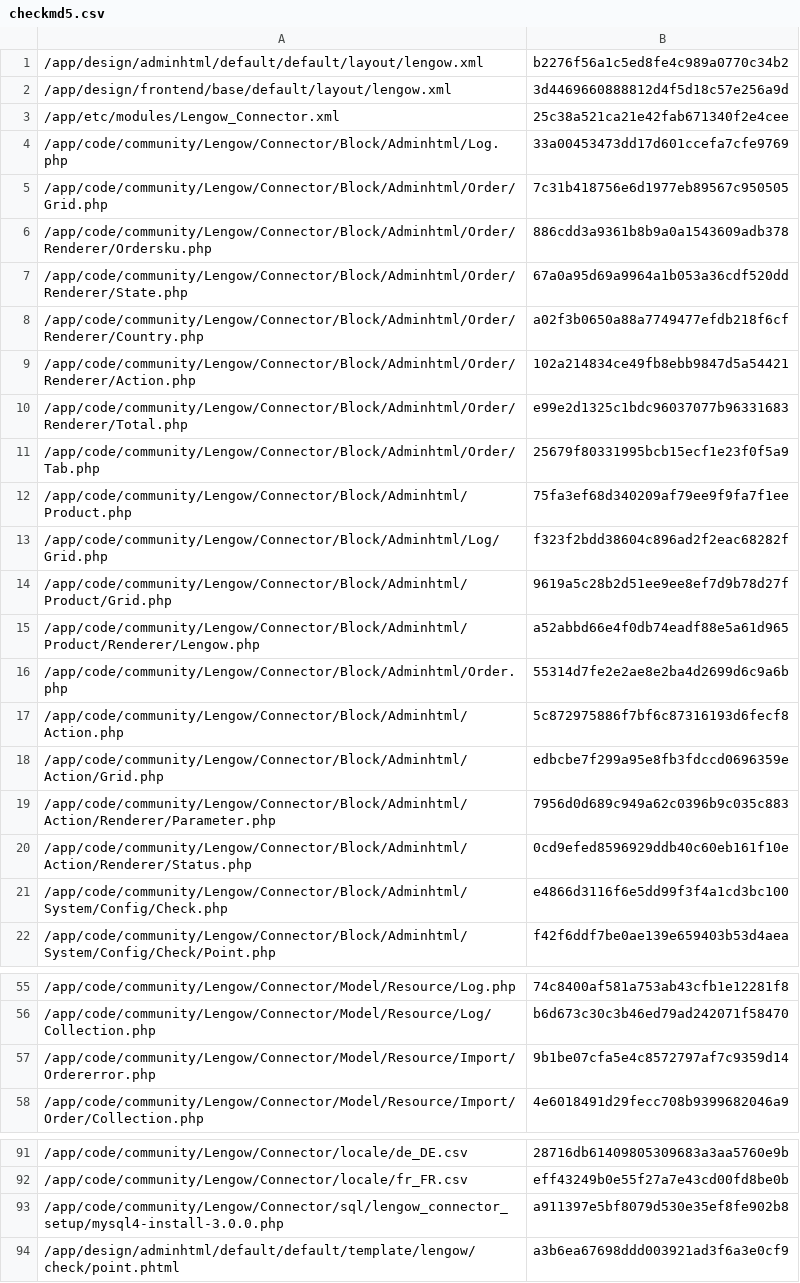
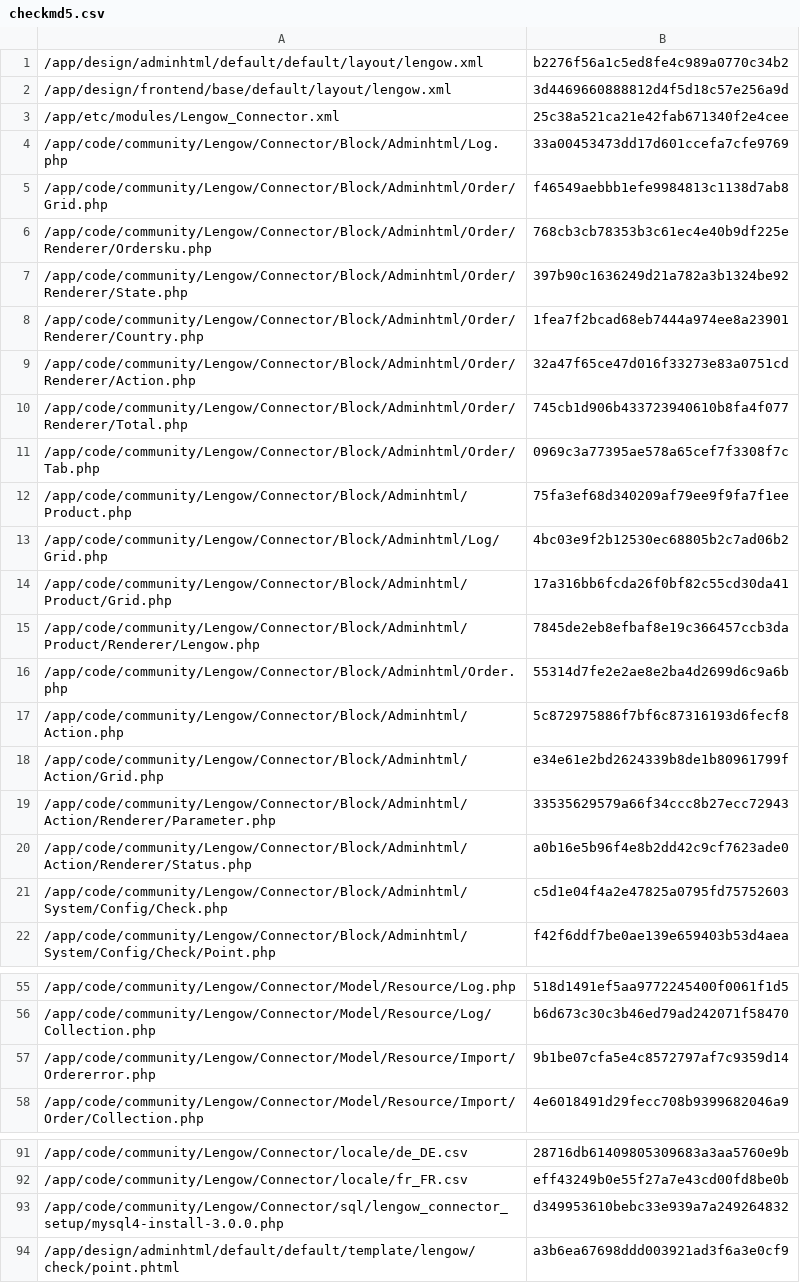
Before and after one commit to lengow/plugin-magento, a CSV file: app/code/community/Lengow/Connector/etc/checkmd5.csv, drawn as a sheet; only a part is shown, gaps mark what is left out; the diff covers the shown part only.

```diff
--- a/app/code/community/Lengow/Connector/etc/checkmd5.csv
+++ b/app/code/community/Lengow/Connector/etc/checkmd5.csv
@@ -4,19 +4,19 @@
 /app/code/community/Lengow/Connector/Block/Adminhtml/Log.php|33a00453473dd17d601ccefa7cfe9769
-/app/code/community/Lengow/Connector/Block/Adminhtml/Order/Grid.php|7c31b418756e6d1977eb89567c950505
-/app/code/community/Lengow/Connector/Block/Adminhtml/Order/Renderer/Ordersku.php|886cdd3a9361b8b9a0a1543609adb378
-/app/code/community/Lengow/Connector/Block/Adminhtml/Order/Renderer/State.php|67a0a95d69a9964a1b053a36cdf520dd
-/app/code/community/Lengow/Connector/Block/Adminhtml/Order/Renderer/Country.php|a02f3b0650a88a7749477efdb218f6cf
-/app/code/community/Lengow/Connector/Block/Adminhtml/Order/Renderer/Action.php|102a214834ce49fb8ebb9847d5a54421
-/app/code/community/Lengow/Connector/Block/Adminhtml/Order/Renderer/Total.php|e99e2d1325c1bdc96037077b96331683
-/app/code/community/Lengow/Connector/Block/Adminhtml/Order/Tab.php|25679f80331995bcb15ecf1e23f0f5a9
+/app/code/community/Lengow/Connector/Block/Adminhtml/Order/Grid.php|f46549aebbb1efe9984813c1138d7ab8
+/app/code/community/Lengow/Connector/Block/Adminhtml/Order/Renderer/Ordersku.php|768cb3cb78353b3c61ec4e40b9df225e
+/app/code/community/Lengow/Connector/Block/Adminhtml/Order/Renderer/State.php|397b90c1636249d21a782a3b1324be92
+/app/code/community/Lengow/Connector/Block/Adminhtml/Order/Renderer/Country.php|1fea7f2bcad68eb7444a974ee8a23901
+/app/code/community/Lengow/Connector/Block/Adminhtml/Order/Renderer/Action.php|32a47f65ce47d016f33273e83a0751cd
+/app/code/community/Lengow/Connector/Block/Adminhtml/Order/Renderer/Total.php|745cb1d906b433723940610b8fa4f077
+/app/code/community/Lengow/Connector/Block/Adminhtml/Order/Tab.php|0969c3a77395ae578a65cef7f3308f7c
 /app/code/community/Lengow/Connector/Block/Adminhtml/Product.php|75fa3ef68d340209af79ee9f9fa7f1ee
-/app/code/community/Lengow/Connector/Block/Adminhtml/Log/Grid.php|f323f2bdd38604c896ad2f2eac68282f
-/app/code/community/Lengow/Connector/Block/Adminhtml/Product/Grid.php|9619a5c28b2d51ee9ee8ef7d9b78d27f
-/app/code/community/Lengow/Connector/Block/Adminhtml/Product/Renderer/Lengow.php|a52abbd66e4f0db74eadf88e5a61d965
+/app/code/community/Lengow/Connector/Block/Adminhtml/Log/Grid.php|4bc03e9f2b12530ec68805b2c7ad06b2
+/app/code/community/Lengow/Connector/Block/Adminhtml/Product/Grid.php|17a316bb6fcda26f0bf82c55cd30da41
+/app/code/community/Lengow/Connector/Block/Adminhtml/Product/Renderer/Lengow.php|7845de2eb8efbaf8e19c366457ccb3da
 /app/code/community/Lengow/Connector/Block/Adminhtml/Order.php|55314d7fe2e2ae8e2ba4d2699d6c9a6b
 /app/code/community/Lengow/Connector/Block/Adminhtml/Action.php|5c872975886f7bf6c87316193d6fecf8
-/app/code/community/Lengow/Connector/Block/Adminhtml/Action/Grid.php|edbcbe7f299a95e8fb3fdccd0696359e
-/app/code/community/Lengow/Connector/Block/Adminhtml/Action/Renderer/Parameter.php|7956d0d689c949a62c0396b9c035c883
-/app/code/community/Lengow/Connector/Block/Adminhtml/Action/Renderer/Status.php|0cd9efed8596929ddb40c60eb161f10e
-/app/code/community/Lengow/Connector/Block/Adminhtml/System/Config/Check.php|e4866d3116f6e5dd99f3f4a1cd3bc100
+/app/code/community/Lengow/Connector/Block/Adminhtml/Action/Grid.php|e34e61e2bd2624339b8de1b80961799f
+/app/code/community/Lengow/Connector/Block/Adminhtml/Action/Renderer/Parameter.php|33535629579a66f34ccc8b27ecc72943
+/app/code/community/Lengow/Connector/Block/Adminhtml/Action/Renderer/Status.php|a0b16e5b96f4e8b2dd42c9cf7623ade0
+/app/code/community/Lengow/Connector/Block/Adminhtml/System/Config/Check.php|c5d1e04f4a2e47825a0795fd75752603
 /app/code/community/Lengow/Connector/Block/Adminhtml/System/Config/Check/Point.php|f42f6ddf7be0ae139e659403b53d4aea
@@ -55,2 +55,2 @@
-/app/code/community/Lengow/Connector/Model/Resource/Log.php|74c8400af581a753ab43cfb1e12281f8
+/app/code/community/Lengow/Connector/Model/Resource/Log.php|518d1491ef5aa9772245400f0061f1d5
 /app/code/community/Lengow/Connector/Model/Resource/Log/Collection.php|b6d673c30c3b46ed79ad242071f58470
@@ -92,3 +92,3 @@
 /app/code/community/Lengow/Connector/locale/fr_FR.csv|eff43249b0e55f27a7e43cd00fd8be0b
-/app/code/community/Lengow/Connector/sql/lengow_connector_setup/mysql4-install-3.0.0.php|a911397e5bf8079d530e35ef8fe902b8
+/app/code/community/Lengow/Connector/sql/lengow_connector_setup/mysql4-install-3.0.0.php|d349953610bebc33e939a7a249264832
 /app/design/adminhtml/default/default/template/lengow/check/point.phtml|a3b6ea67698ddd003921ad3f6a3e0cf9
```
Also changed, not shown: 38 edited cells elsewhere in this file, 59 other files.
